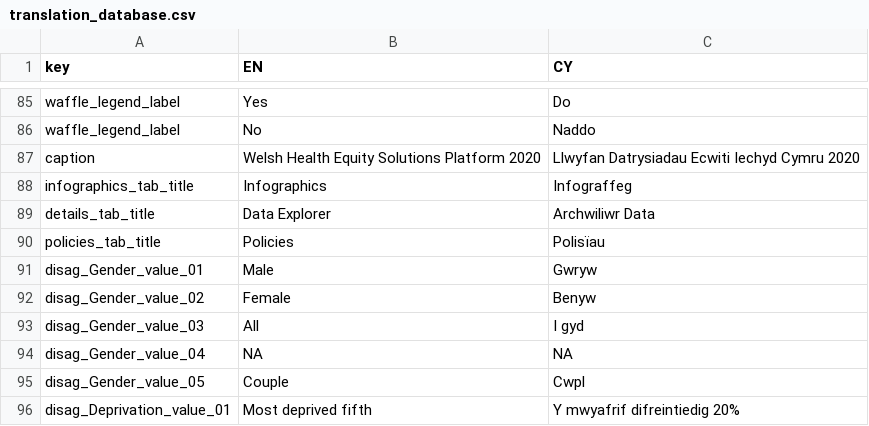
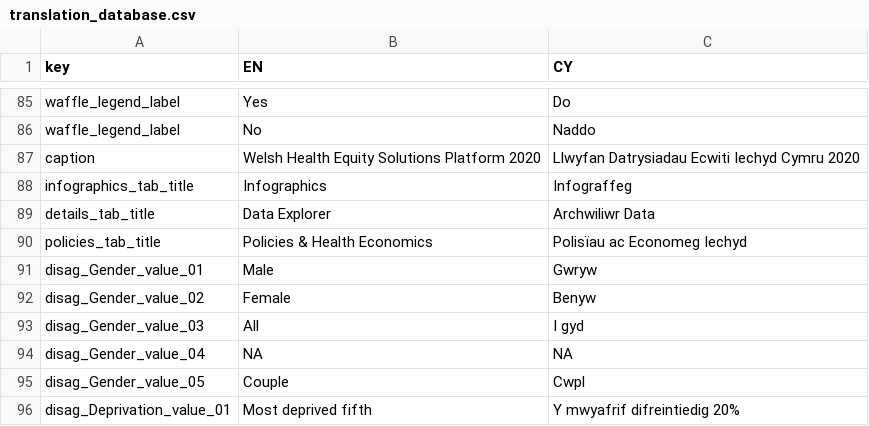
Before and after one commit to StatsRhian/whesApp, a CSV file: inst/extdata/translation_database.csv, drawn as a sheet; only a part is shown, gaps mark what is left out.

```diff
--- a/inst/extdata/translation_database.csv
+++ b/inst/extdata/translation_database.csv
@@ -89,3 +89,3 @@ infographics_tab_title,Infographics,Infograffeg
 details_tab_title,Data Explorer,Archwiliwr Data
-policies_tab_title,Policies,Polisïau
+policies_tab_title,Policies & Health Economics,Polisïau ac Economeg Iechyd
 disag_Gender_value_01,Male,Gwryw
```
Also changed, not shown: 40 other files.
